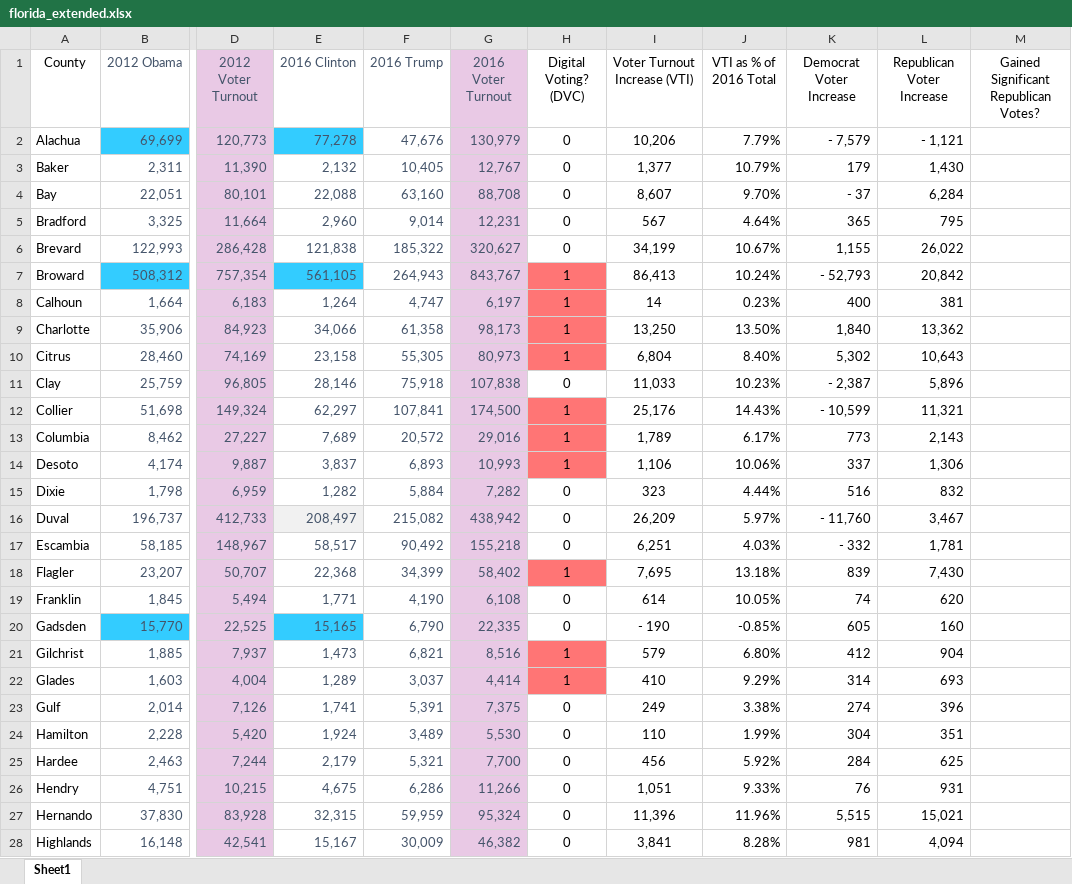
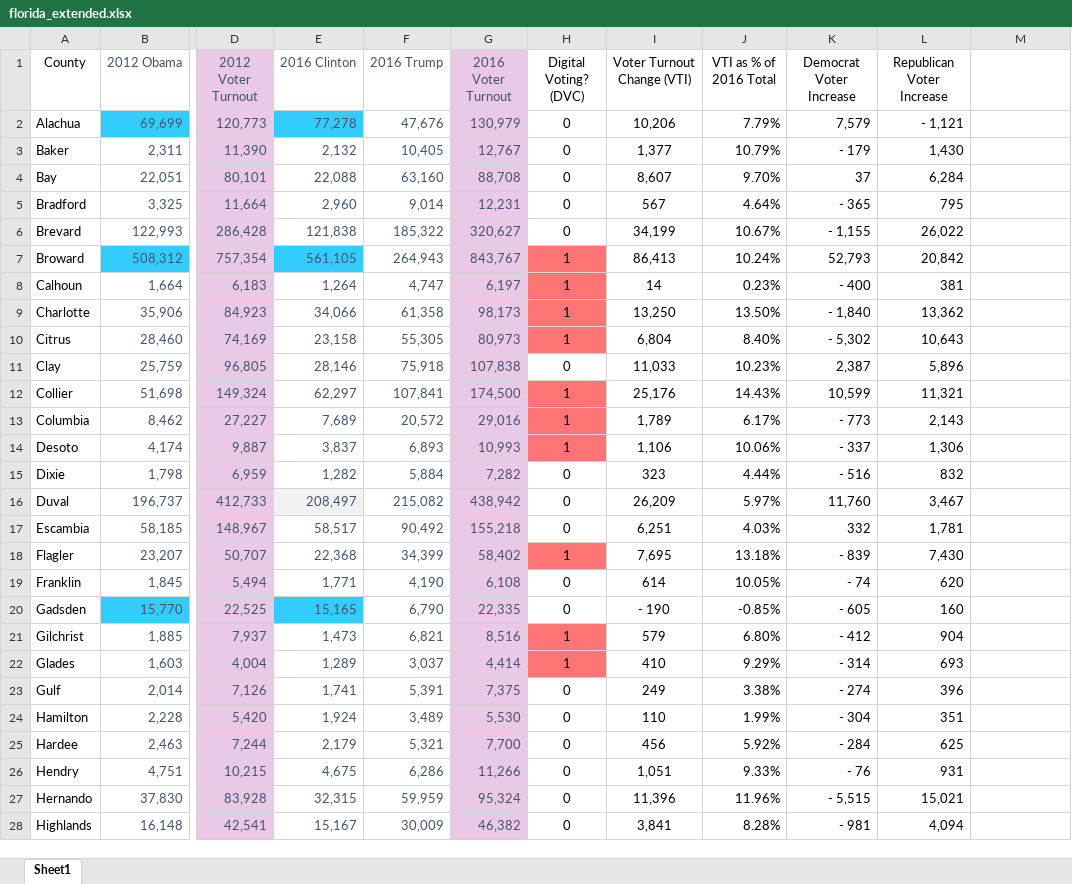
Before and after one commit to 73805/digital-voting-florida, an Excel workbook: florida_extended.xlsx, sheet Sheet1, drawn as a sheet; only a part is shown, gaps mark what is left out; values as stored, in another font and other column widths than the file's, no borders; conditional formats not drawn; the diff covers the shown part only; the diff names each change by its address in the sheet, - before the commit and + after, or states it on an @@ line.

```diff
--- a/florida_extended.xlsx (sheet Sheet1)
+++ b/florida_extended.xlsx (sheet Sheet1)
-I1: Voter Turnout Increase (VTI)
+I1: Voter Turnout Change (VTI)
-M1: Gained Significant Republican Votes?
+M1: (empty)
-K2 (Democrat Voter Increase): - 7,579
+K2 (Democrat Voter Increase): 7,579
-K3 (Democrat Voter Increase): 179
+K3 (Democrat Voter Increase): - 179
-K4 (Democrat Voter Increase): - 37
+K4 (Democrat Voter Increase): 37
-K5 (Democrat Voter Increase): 365
+K5 (Democrat Voter Increase): - 365
-K6 (Democrat Voter Increase): 1,155
+K6 (Democrat Voter Increase): - 1,155
-K7 (Democrat Voter Increase): - 52,793
+K7 (Democrat Voter Increase): 52,793
-K8 (Democrat Voter Increase): 400
+K8 (Democrat Voter Increase): - 400
-K9 (Democrat Voter Increase): 1,840
+K9 (Democrat Voter Increase): - 1,840
-K10 (Democrat Voter Increase): 5,302
+K10 (Democrat Voter Increase): - 5,302
-K11 (Democrat Voter Increase): - 2,387
+K11 (Democrat Voter Increase): 2,387
-K12 (Democrat Voter Increase): - 10,599
+K12 (Democrat Voter Increase): 10,599
-K13 (Democrat Voter Increase): 773
+K13 (Democrat Voter Increase): - 773
-K14 (Democrat Voter Increase): 337
+K14 (Democrat Voter Increase): - 337
-K15 (Democrat Voter Increase): 516
+K15 (Democrat Voter Increase): - 516
-K16 (Democrat Voter Increase): - 11,760
+K16 (Democrat Voter Increase): 11,760
-K17 (Democrat Voter Increase): - 332
+K17 (Democrat Voter Increase): 332
-K18 (Democrat Voter Increase): 839
+K18 (Democrat Voter Increase): - 839
-K19 (Democrat Voter Increase): 74
+K19 (Democrat Voter Increase): - 74
-K20 (Democrat Voter Increase): 605
+K20 (Democrat Voter Increase): - 605
-K21 (Democrat Voter Increase): 412
+K21 (Democrat Voter Increase): - 412
-K22 (Democrat Voter Increase): 314
+K22 (Democrat Voter Increase): - 314
-K23 (Democrat Voter Increase): 274
+K23 (Democrat Voter Increase): - 274
-K24 (Democrat Voter Increase): 304
+K24 (Democrat Voter Increase): - 304
-K25 (Democrat Voter Increase): 284
+K25 (Democrat Voter Increase): - 284
-K26 (Democrat Voter Increase): 76
+K26 (Democrat Voter Increase): - 76
-K27 (Democrat Voter Increase): 5,515
+K27 (Democrat Voter Increase): - 5,515
-K28 (Democrat Voter Increase): 981
+K28 (Democrat Voter Increase): - 981
```
Also changed, not shown: 40 edited cells elsewhere in this sheet, 9 other files.
